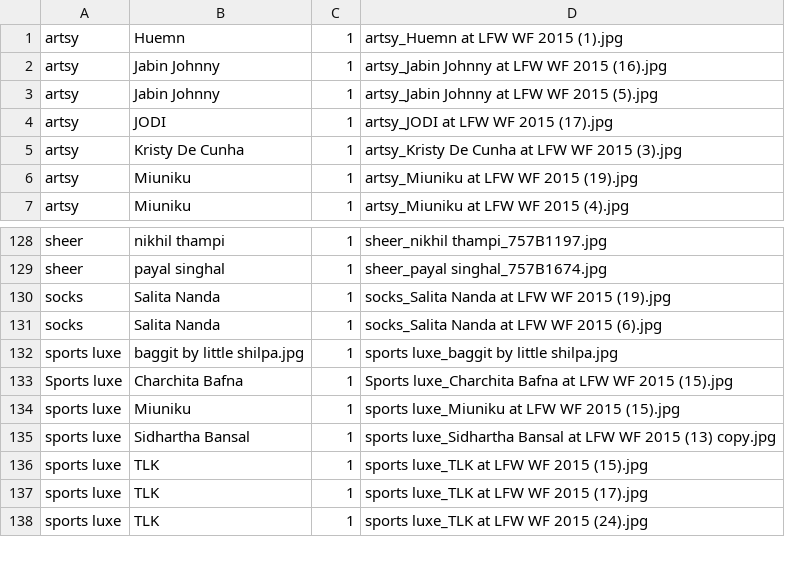
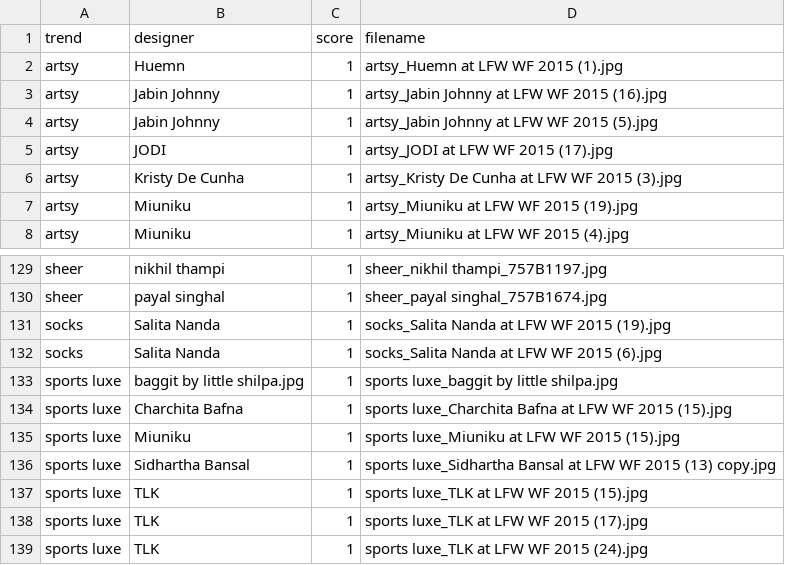
Before and after one commit to RheaGupte/lfw-winter-festive-2015, a CSV file: resources/trends.csv, drawn as a sheet; only a part is shown, gaps mark what is left out.

```diff
--- a/resources/trends.csv
+++ b/resources/trends.csv
@@ -1 +1,2 @@
+"trend","designer","score","filename"
 "artsy","Huemn ","1","artsy_Huemn at LFW WF 2015 (1).jpg"
@@ -132,3 +133,3 @@
 "sports luxe","baggit by little shilpa.jpg","1","sports luxe_baggit by little shilpa.jpg"
-"Sports luxe","Charchita Bafna ","1","Sports luxe_Charchita Bafna at LFW WF 2015 (15).jpg"
+"sports luxe","Charchita Bafna ","1","sports luxe_Charchita Bafna at LFW WF 2015 (15).jpg"
 "sports luxe","Miuniku ","1","sports luxe_Miuniku at LFW WF 2015 (15).jpg"
```
Also changed, not shown: 3 other files.
